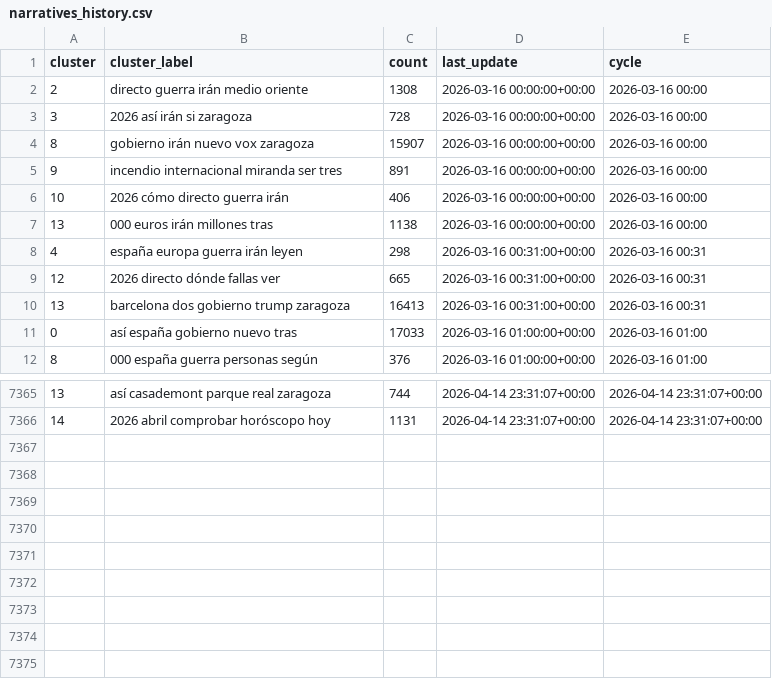
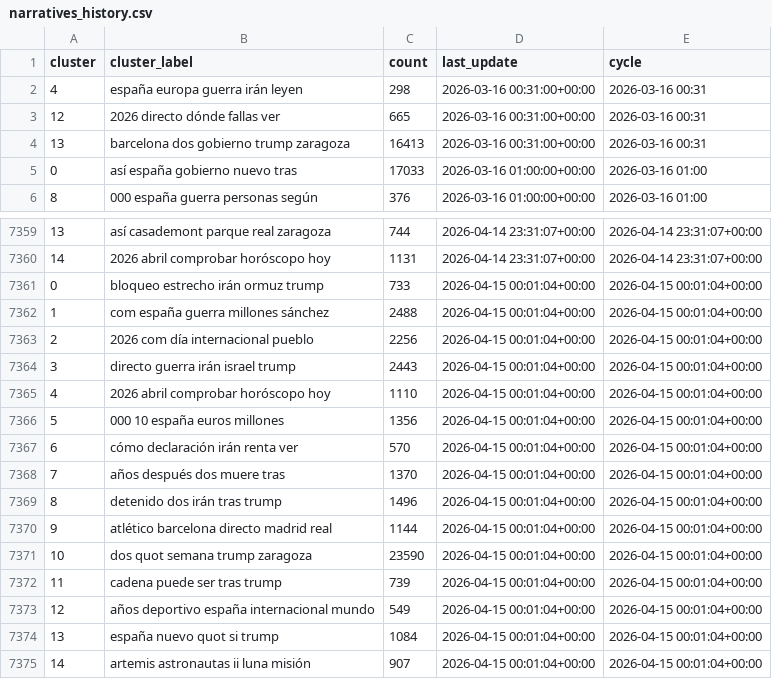
Before and after one commit to mcasrom/narrative-radar, a CSV file: data/processed/narratives_history.csv, drawn as a sheet; only a part is shown, gaps mark what is left out.

```diff
--- a/data/processed/narratives_history.csv
+++ b/data/processed/narratives_history.csv
@@ -1,8 +1,2 @@
 cluster,cluster_label,count,last_update,cycle
-2,directo guerra irán medio oriente,1308,2026-03-16 00:00:00+00:00,2026-03-16 00:00
-3,2026 así irán si zaragoza,728,2026-03-16 00:00:00+00:00,2026-03-16 00:00
-8,gobierno irán nuevo vox zaragoza,15907,2026-03-16 00:00:00+00:00,2026-03-16 00:00
-9,incendio internacional miranda ser tres,891,2026-03-16 00:00:00+00:00,2026-03-16 00:00
-10,2026 cómo directo guerra irán,406,2026-03-16 00:00:00+00:00,2026-03-16 00:00
-13,000 euros irán millones tras,1138,2026-03-16 00:00:00+00:00,2026-03-16 00:00
 4,españa europa guerra irán leyen,298,2026-03-16 00:31:00+00:00,2026-03-16 00:31
@@ -7366 +7360,16 @@ cluster,cluster_label,count,last_update,cycle
 14,2026 abril comprobar horóscopo hoy,1131,2026-04-14 23:31:07+00:00,2026-04-14 23:31:07+00:00
+0,bloqueo estrecho irán ormuz trump,733,2026-04-15 00:01:04+00:00,2026-04-15 00:01:04+00:00
+1,com españa guerra millones sánchez,2488,2026-04-15 00:01:04+00:00,2026-04-15 00:01:04+00:00
+2,2026 com día internacional pueblo,2256,2026-04-15 00:01:04+00:00,2026-04-15 00:01:04+00:00
+3,directo guerra irán israel trump,2443,2026-04-15 00:01:04+00:00,2026-04-15 00:01:04+00:00
+4,2026 abril comprobar horóscopo hoy,1110,2026-04-15 00:01:04+00:00,2026-04-15 00:01:04+00:00
+5,000 10 españa euros millones,1356,2026-04-15 00:01:04+00:00,2026-04-15 00:01:04+00:00
+6,cómo declaración irán renta ver,570,2026-04-15 00:01:04+00:00,2026-04-15 00:01:04+00:00
+7,años después dos muere tras,1370,2026-04-15 00:01:04+00:00,2026-04-15 00:01:04+00:00
+8,detenido dos irán tras trump,1496,2026-04-15 00:01:04+00:00,2026-04-15 00:01:04+00:00
+9,atlético barcelona directo madrid real,1144,2026-04-15 00:01:04+00:00,2026-04-15 00:01:04+00:00
+10,dos quot semana trump zaragoza,23590,2026-04-15 00:01:04+00:00,2026-04-15 00:01:04+00:00
+11,cadena puede ser tras trump,739,2026-04-15 00:01:04+00:00,2026-04-15 00:01:04+00:00
+12,años deportivo españa internacional mundo,549,2026-04-15 00:01:04+00:00,2026-04-15 00:01:04+00:00
+13,españa nuevo quot si trump,1084,2026-04-15 00:01:04+00:00,2026-04-15 00:01:04+00:00
+14,artemis astronautas ii luna misión,907,2026-04-15 00:01:04+00:00,2026-04-15 00:01:04+00:00
```
Also changed, not shown: data/processed/coordination_history.csv, data/processed/disinfo_alerts.csv, 43 other files.
